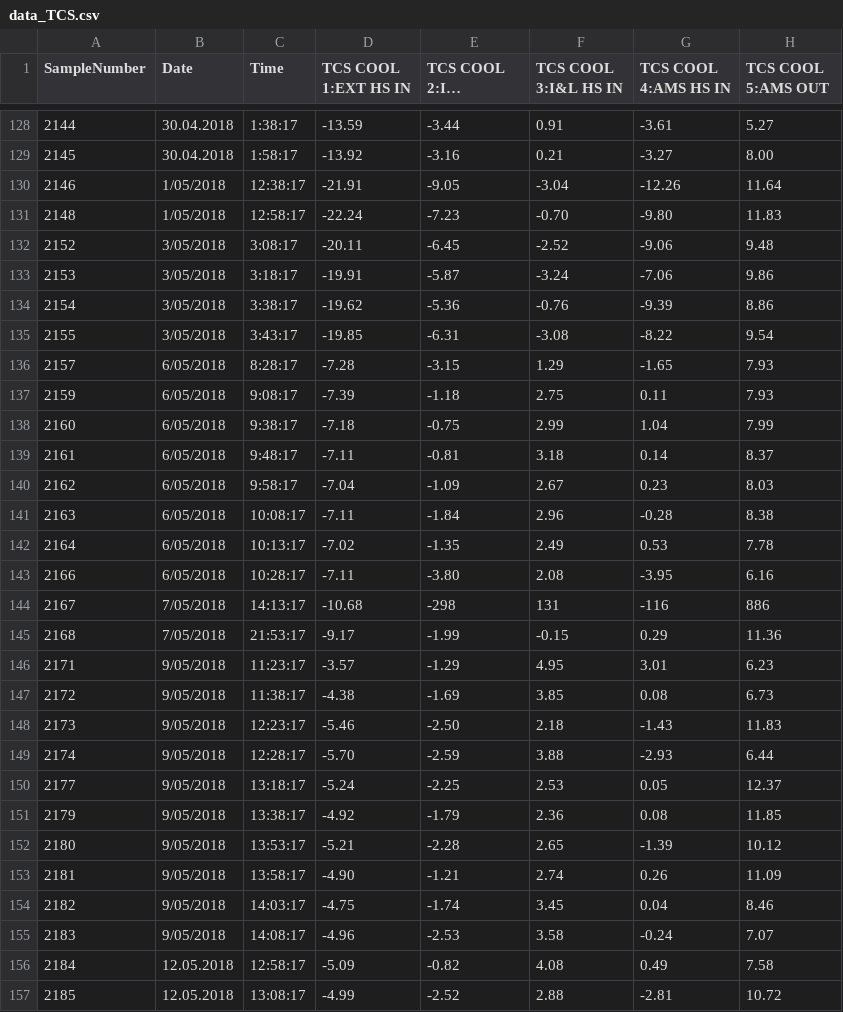
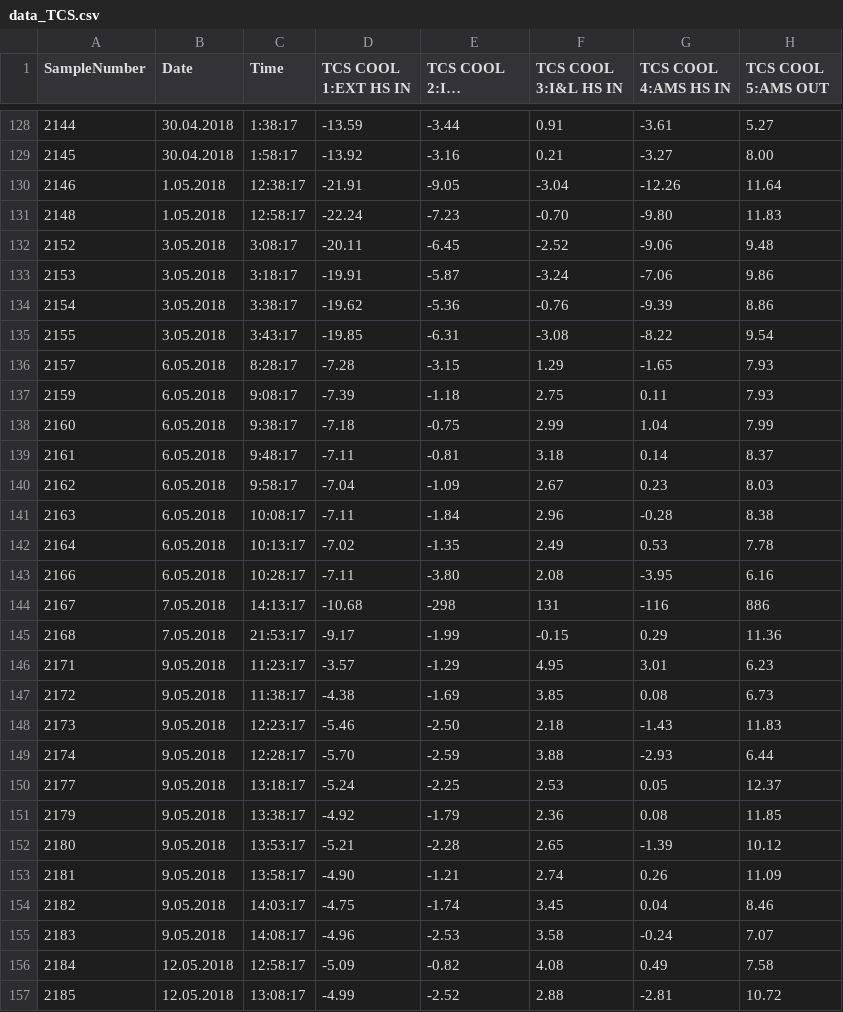
Before and after one commit to Sven-J-Steinert/EDEN_ISS_NN, a CSV file: data_TCS.csv, drawn as a sheet; only a part is shown, gaps mark what is left out; long unchanged cells end in …; the diff covers the shown part only; the diff names each change by its address in the sheet, - before the commit and + after, or states it on an @@ line.

```diff
--- a/data_TCS.csv
+++ b/data_TCS.csv
-B130:B131 (Date): 1/05/2018
+B130:B131 (Date): 1.05.2018
-B132:B135 (Date): 3/05/2018
+B132:B135 (Date): 3.05.2018
-B136:B143 (Date): 6/05/2018
+B136:B143 (Date): 6.05.2018
-B144:B145 (Date): 7/05/2018
+B144:B145 (Date): 7.05.2018
-B146:B155 (Date): 9/05/2018
+B146:B155 (Date): 9.05.2018
```
Also changed, not shown: 72 edited cells elsewhere in this file, 2 other files.
